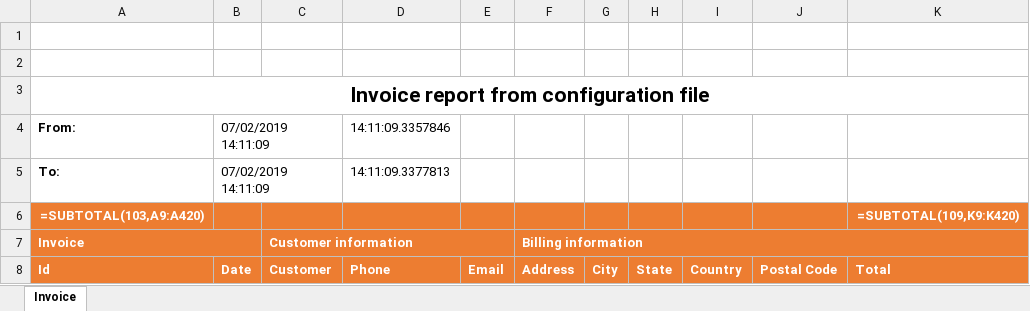
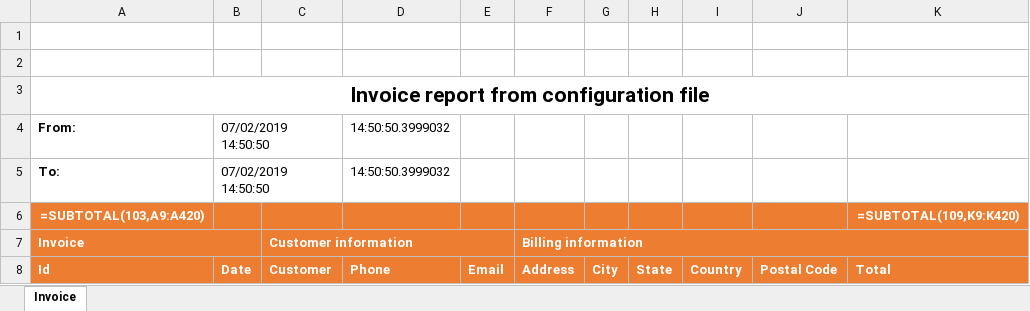
Before and after one commit to iAJTin/iExportEngine, an Excel workbook: source/samples/export/iTinExportEngineSamples/output/xlsx/ExportEngine/sample10-from-config-file.xlsx, sheet Invoice, drawn as a sheet; only a part is shown; values as stored, in another font and other column widths than the file's, no borders; formulas without a stored value are shown as written; charts and pictures not drawn; the diff names each change by its address in the sheet, - before the commit and + after, or states it on an @@ line.

```diff
--- a/source/samples/export/iTinExportEngineSamples/output/xlsx/ExportEngine/sample10-from-config-file.xlsx (sheet Invoice)
+++ b/source/samples/export/iTinExportEngineSamples/output/xlsx/ExportEngine/sample10-from-config-file.xlsx (sheet Invoice)
-B4:B5 (Date): 07/02/2019 14:11:09
+B4:B5 (Date): 07/02/2019 14:50:50
-D4 (Phone): 14:11:09.3357846
+D4 (Phone): 14:50:50.3999032
-D5 (Phone): 14:11:09.3377813
+D5 (Phone): 14:50:50.3999032
```
Also changed, not shown: source/samples/export/iTinExportEngineSamples/output/xlsx/EPPlus/sample01-from-code.xlsx, source/samples/export/iTinExportEngineSamples/output/xlsx/EPPlus/sample01-from-config-file.xlsx, 22 other files.
